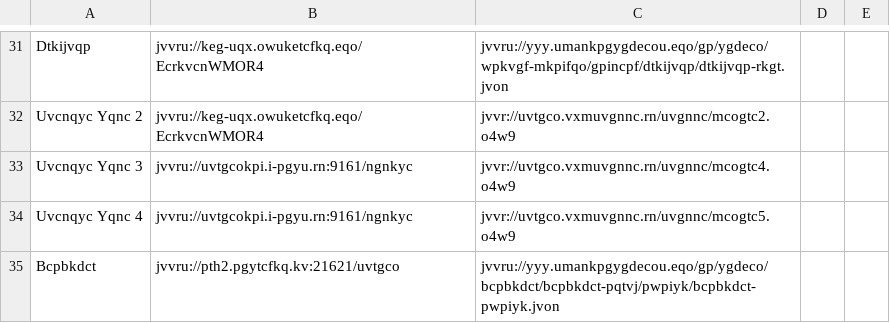
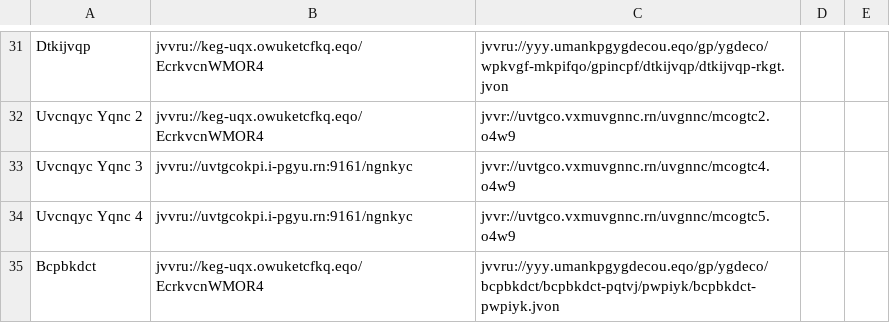
Before and after one commit to andalusianroads/javascript, a CSV file: tv/tv.csv, drawn as a sheet; only a part is shown, gaps mark what is left out.

Commit message:
Update tv.csv

```diff
--- a/tv/tv.csv
+++ b/tv/tv.csv
@@ -34,2 +34,2 @@ Uvcnqyc Yqnc 3;jvvru://uvtgcokpi.i-pgyu.rn:9161/ngnkyc;jvvr://uvtgco.vxmuvgnnc.r
 Uvcnqyc Yqnc 4;jvvru://uvtgcokpi.i-pgyu.rn:9161/ngnkyc;jvvr://uvtgco.vxmuvgnnc.rn/uvgnnc/mcogtc5.o4w9
-Bcpbkdct;jvvru://pth2.pgytcfkq.kv:21621/uvtgco;jvvru://yyy.umankpgygdecou.eqo/gp/ygdeco/bcpbkdct/bcpbkdct-pqtvj/pwpiyk/bcpbkdct-pwpiyk.jvon
+Bcpbkdct;jvvru://keg-uqx.owuketcfkq.eqo/EcrkvcnWMOR4;jvvru://yyy.umankpgygdecou.eqo/gp/ygdeco/bcpbkdct/bcpbkdct-pqtvj/pwpiyk/bcpbkdct-pwpiyk.jvon
```
